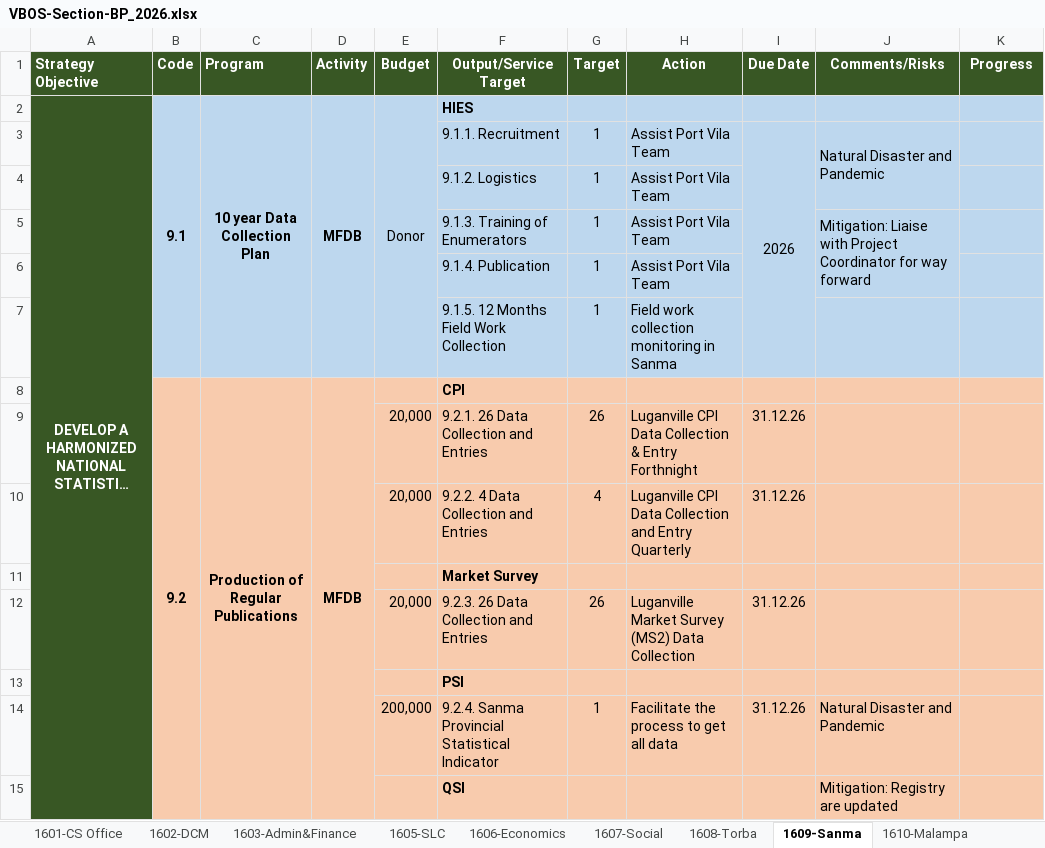
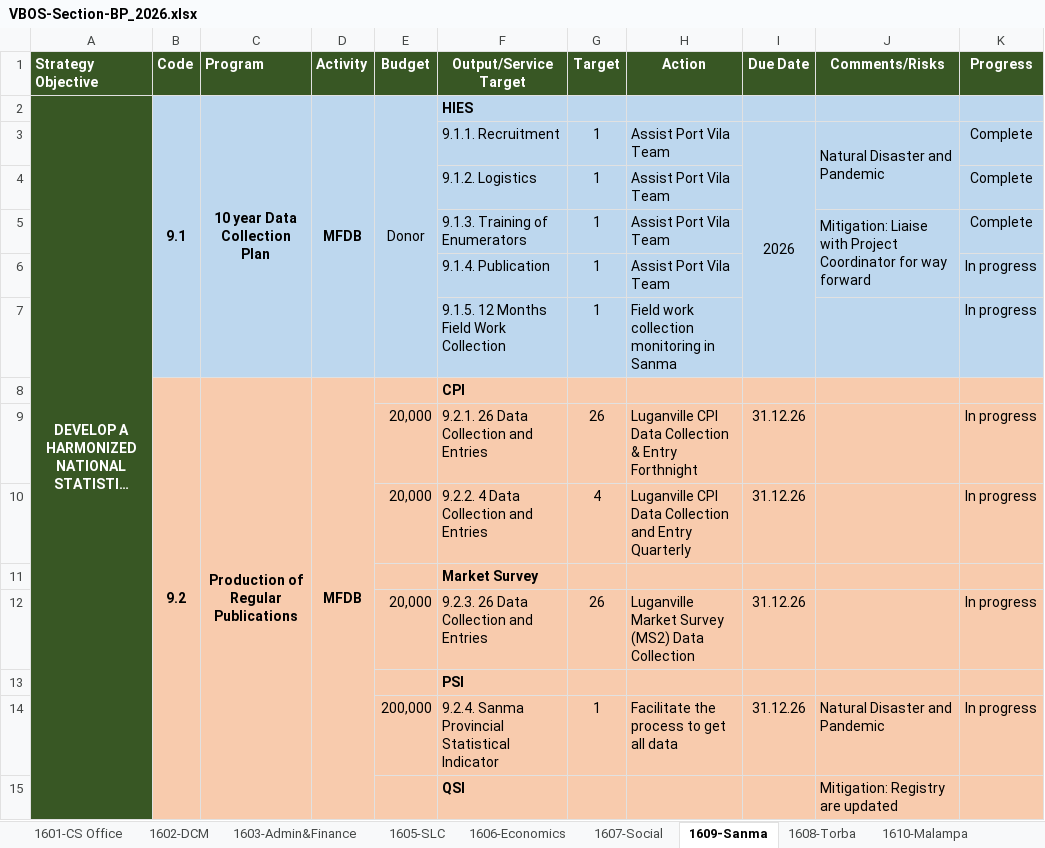
Before and after one commit to vbos-dashboards/business_plan, an Excel workbook: data/VBOS-Section-BP_2026.xlsx, sheet 1609-Sanma, drawn as a sheet; only a part is shown; long unchanged cells end in …; values as stored, in another font and other column widths than the file's, no borders; the diff covers the shown part only; the diff names each change by its address in the sheet, - before the commit and + after, or states it on an @@ line.

```diff
--- a/data/VBOS-Section-BP_2026.xlsx (sheet 1609-Sanma)
+++ b/data/VBOS-Section-BP_2026.xlsx (sheet 1609-Sanma)
@@ sheet tab order changed: 1601-CS Office | 1602-DCM | 1603-Admin&Finance | 1605-SLC | 1606-Economics | 1607-Social | 1609-Sanma | 1608-Torba | 1610-Malampa @@
-K3:K5 (Progress): (empty)
+K3:K5 (Progress): Complete
-K6:K7 (Progress): (empty)
+K6:K7 (Progress): In progress
-K9:K10 (Progress): (empty)
+K9:K10 (Progress): In progress
-K12 (Progress): (empty)
+K12 (Progress): In progress
-K14 (Progress): (empty)
+K14 (Progress): In progress
```
Also changed, not shown: 13 edited cells elsewhere in this sheet, sheet 1601-CS Office, sheet 1605-SLC, sheet 1612-Tafea, sheet 1608-Torba, sheet 1611-Penama, sheet 1603-Admin&Finance, docs/data/VBOS-Section-BP_2026.xlsx, public/data/VBOS-Section-BP_2026.xlsx, 21 other files.
